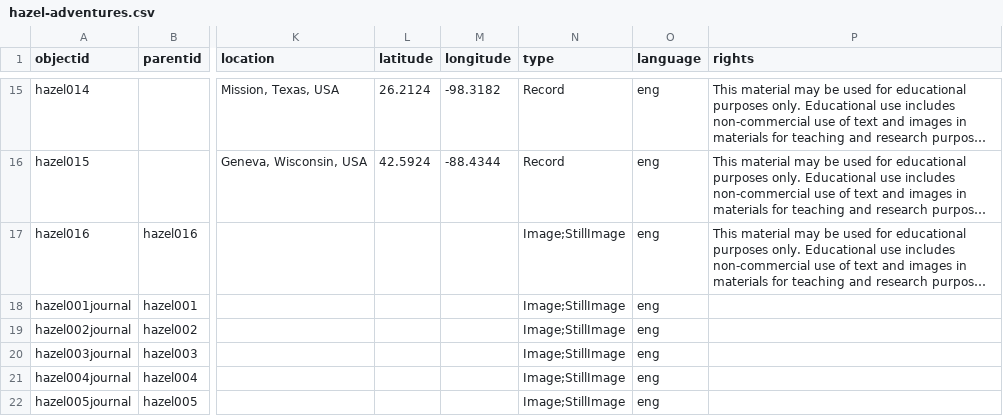
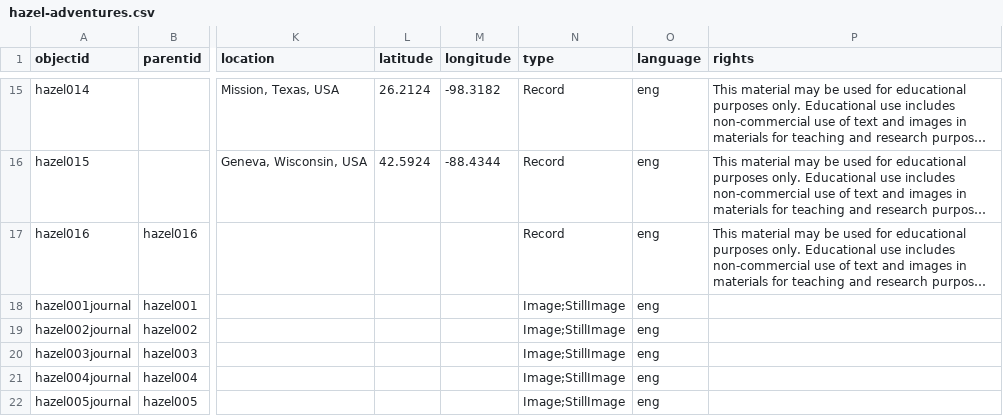
Before and after one commit to ajensen21/hazel-adventures, a CSV file: _data/hazel-adventures.csv, drawn as a sheet; only a part is shown, gaps mark what is left out; long unchanged cells end in …; the diff names each change by its address in the sheet, - before the commit and + after, or states it on an @@ line.

Commit message:
add updated metadata with cover picture as record

```diff
--- a/_data/hazel-adventures.csv
+++ b/_data/hazel-adventures.csv
-N17 (type): Image;StillImage
+N17 (type): Record
```
